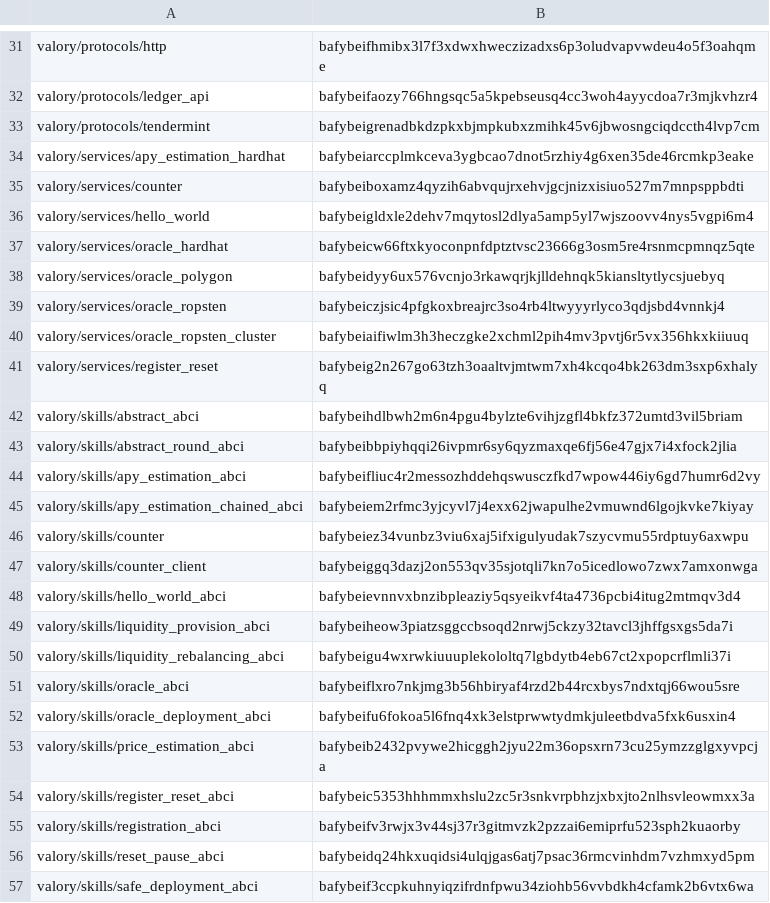
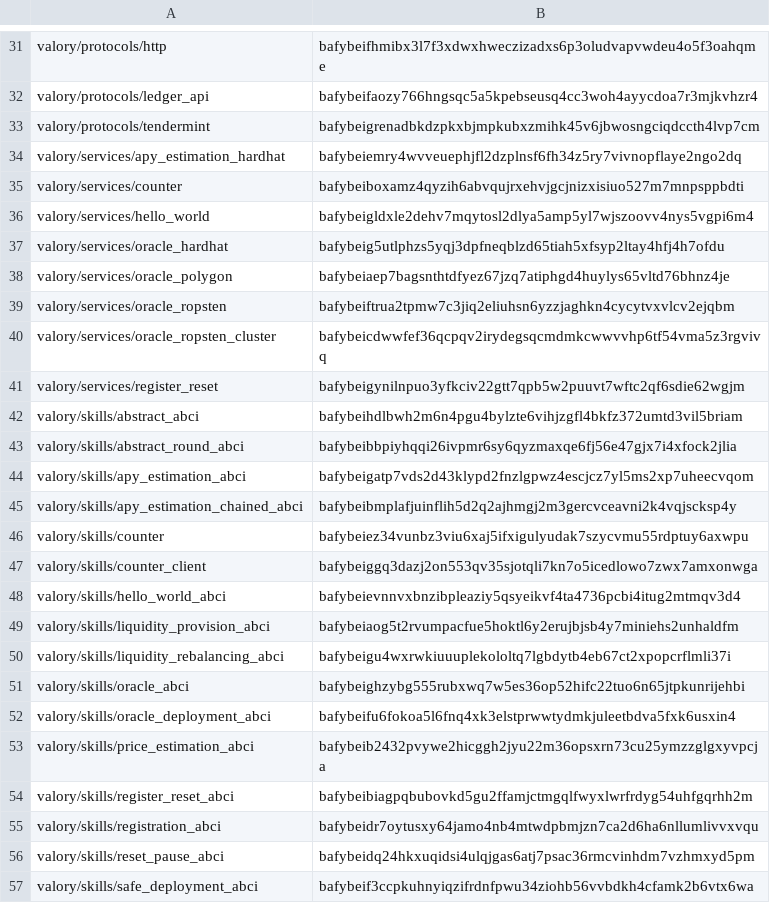
Before and after one commit to valory-xyz/open-autonomy, a CSV file: packages/hashes.csv, drawn as a sheet; only a part is shown, gaps mark what is left out; the diff covers the shown part only.

```diff
--- a/packages/hashes.csv
+++ b/packages/hashes.csv
@@ -33,14 +33,14 @@ valory/protocols/ledger_api,bafybeifaozy766hngsqc5a5kpebseusq4cc3woh4ayycdoa7r3m
 valory/protocols/tendermint,bafybeigrenadbkdzpkxbjmpkubxzmihk45v6jbwosngciqdccth4lvp7cm
-valory/services/apy_estimation_hardhat,bafybeiarccplmkceva3ygbcao7dnot5rzhiy4g6xen35de46rcmkp3eake
+valory/services/apy_estimation_hardhat,bafybeiemry4wvveuephjfl2dzplnsf6fh34z5ry7vivnopflaye2ngo2dq
 valory/services/counter,bafybeiboxamz4qyzih6abvqujrxehvjgcjnizxisiuo527m7mnpsppbdti
 valory/services/hello_world,bafybeigldxle2dehv7mqytosl2dlya5amp5yl7wjszoovv4nys5vgpi6m4
-valory/services/oracle_hardhat,bafybeicw66ftxkyoconpnfdptztvsc23666g3osm5re4rsnmcpmnqz5qte
-valory/services/oracle_polygon,bafybeidyy6ux576vcnjo3rkawqrjkjlldehnqk5kiansltytlycsjuebyq
-valory/services/oracle_ropsten,bafybeiczjsic4pfgkoxbreajrc3so4rb4ltwyyyrlyco3qdjsbd4vnnkj4
-valory/services/oracle_ropsten_cluster,bafybeiaifiwlm3h3heczgke2xchml2pih4mv3pvtj6r5vx356hkxkiiuuq
-valory/services/register_reset,bafybeig2n267go63tzh3oaaltvjmtwm7xh4kcqo4bk263dm3sxp6xhalyq
+valory/services/oracle_hardhat,bafybeig5utlphzs5yqj3dpfneqblzd65tiah5xfsyp2ltay4hfj4h7ofdu
+valory/services/oracle_polygon,bafybeiaep7bagsnthtdfyez67jzq7atiphgd4huylys65vltd76bhnz4je
+valory/services/oracle_ropsten,bafybeiftrua2tpmw7c3jiq2eliuhsn6yzzjaghkn4cycytvxvlcv2ejqbm
+valory/services/oracle_ropsten_cluster,bafybeicdwwfef36qcpqv2irydegsqcmdmkcwwvvhp6tf54vma5z3rgvivq
+valory/services/register_reset,bafybeigynilnpuo3yfkciv22gtt7qpb5w2puuvt7wftc2qf6sdie62wgjm
 valory/skills/abstract_abci,bafybeihdlbwh2m6n4pgu4bylzte6vihjzgfl4bkfz372umtd3vil5briam
 valory/skills/abstract_round_abci,bafybeibbpiyhqqi26ivpmr6sy6qyzmaxqe6fj56e47gjx7i4xfock2jlia
-valory/skills/apy_estimation_abci,bafybeifliuc4r2messozhddehqswusczfkd7wpow446iy6gd7humr6d2vy
-valory/skills/apy_estimation_chained_abci,bafybeiem2rfmc3yjcyvl7j4exx62jwapulhe2vmuwnd6lgojkvke7kiyay
+valory/skills/apy_estimation_abci,bafybeigatp7vds2d43klypd2fnzlgpwz4escjcz7yl5ms2xp7uheecvqom
+valory/skills/apy_estimation_chained_abci,bafybeibmplafjuinflih5d2q2ajhmgj2m3gercvceavni2k4vqjscksp4y
 valory/skills/counter,bafybeiez34vunbz3viu6xaj5ifxigulyudak7szycvmu55rdptuy6axwpu
@@ -48,9 +48,9 @@ valory/skills/counter_client,bafybeiggq3dazj2on553qv35sjotqli7kn7o5icedlowo7zwx7
 valory/skills/hello_world_abci,bafybeievnnvxbnzibpleaziy5qsyeikvf4ta4736pcbi4itug2mtmqv3d4
-valory/skills/liquidity_provision_abci,bafybeiheow3piatzsggccbsoqd2nrwj5ckzy32tavcl3jhffgsxgs5da7i
+valory/skills/liquidity_provision_abci,bafybeiaog5t2rvumpacfue5hoktl6y2erujbjsb4y7miniehs2unhaldfm
 valory/skills/liquidity_rebalancing_abci,bafybeigu4wxrwkiuuuplekololtq7lgbdytb4eb67ct2xpopcrflmli37i
-valory/skills/oracle_abci,bafybeiflxro7nkjmg3b56hbiryaf4rzd2b44rcxbys7ndxtqj66wou5sre
+valory/skills/oracle_abci,bafybeighzybg555rubxwq7w5es36op52hifc22tuo6n65jtpkunrijehbi
 valory/skills/oracle_deployment_abci,bafybeifu6fokoa5l6fnq4xk3elstprwwtydmkjuleetbdva5fxk6usxin4
 valory/skills/price_estimation_abci,bafybeib2432pvywe2hicggh2jyu22m36opsxrn73cu25ymzzglgxyvpcja
-valory/skills/register_reset_abci,bafybeic5353hhhmmxhslu2zc5r3snkvrpbhzjxbxjto2nlhsvleowmxx3a
-valory/skills/registration_abci,bafybeifv3rwjx3v44sj37r3gitmvzk2pzzai6emiprfu523sph2kuaorby
+valory/skills/register_reset_abci,bafybeibiagpqbubovkd5gu2ffamjctmgqlfwyxlwrfrdyg54uhfgqrhh2m
+valory/skills/registration_abci,bafybeidr7oytusxy64jamo4nb4mtwdpbmjzn7ca2d6ha6nllumlivvxvqu
 valory/skills/reset_pause_abci,bafybeidq24hkxuqidsi4ulqjgas6atj7psac36rmcvinhdm7vzhmxyd5pm
```
Also changed, not shown: 5 edited cells elsewhere in this file, 17 other files.
